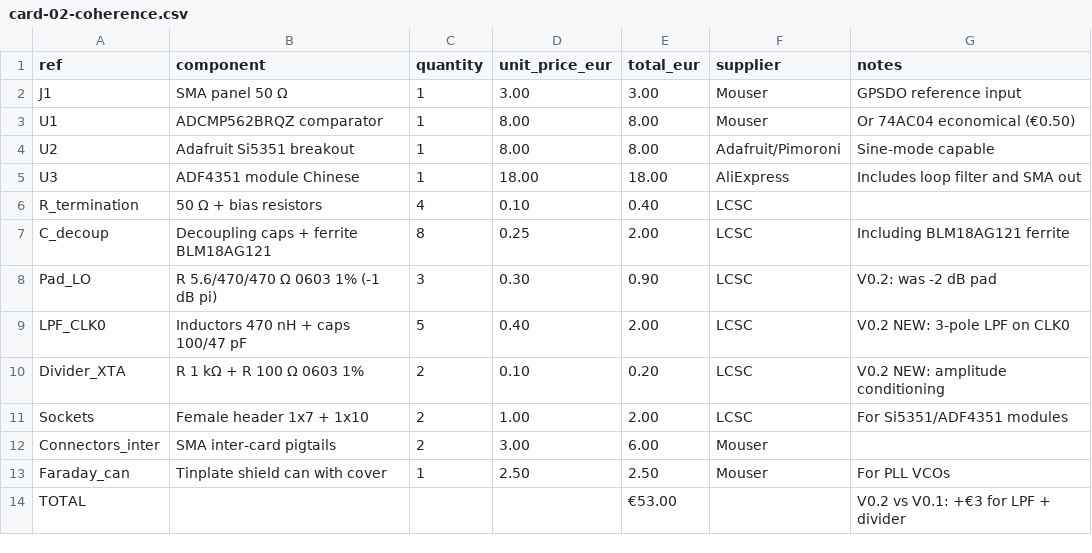
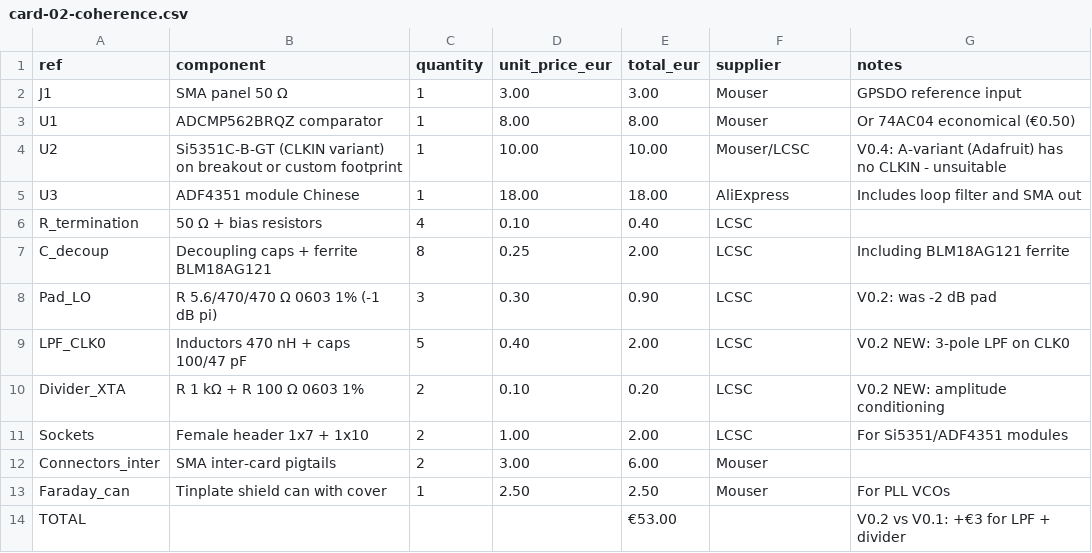
Before and after one commit to DominiqueAu91/chirpsounder_repo, a CSV file: hardware/bom/card-02-coherence.csv, drawn as a sheet.

```diff
--- a/hardware/bom/card-02-coherence.csv
+++ b/hardware/bom/card-02-coherence.csv
@@ -3,3 +3,3 @@ J1,SMA panel 50 Ω,1,3.00,3.00,Mouser,GPSDO reference input
 U1,ADCMP562BRQZ comparator,1,8.00,8.00,Mouser,Or 74AC04 economical (€0.50)
-U2,Adafruit Si5351 breakout,1,8.00,8.00,Adafruit/Pimoroni,Sine-mode capable
+U2,Si5351C-B-GT (CLKIN variant) on breakout or custom footprint,1,10.00,10.00,Mouser/LCSC,V0.4: A-variant (Adafruit) has no CLKIN - unsuitable
 U3,ADF4351 module Chinese,1,18.00,18.00,AliExpress,Includes loop filter and SMA out
```
Also changed, not shown: hardware/bom/card-03-rf-low.csv, 15 other files.
